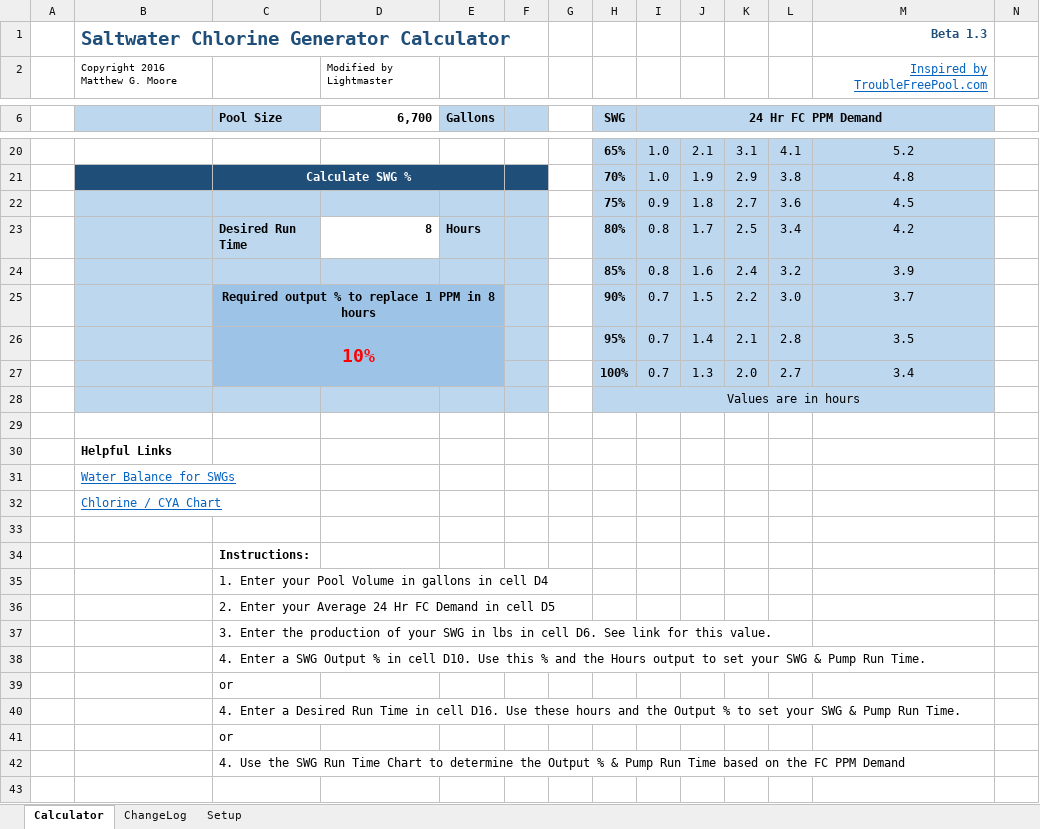
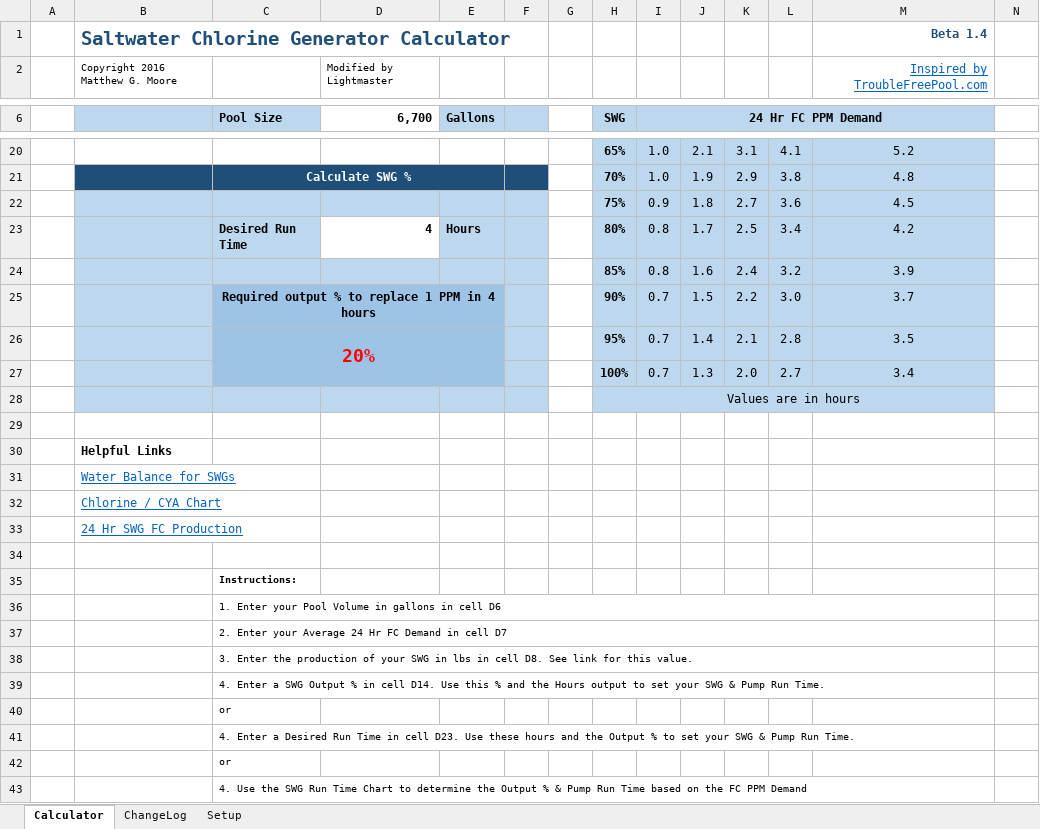
Before and after one commit to lightmaster/SWG-Runtime-Calculator, an Excel workbook: SWGCalculator.xlsx, sheet Calculator, drawn as a sheet; only a part is shown, gaps mark what is left out; values as stored, in another font and other column widths than the file's, no borders; charts and pictures and conditional formats not drawn; addresses are those after the commit; the diff covers the shown part only; the diff names each change by its address in the sheet, - before the commit and + after, or states it on an @@ line.

```diff
--- a/SWGCalculator.xlsx (sheet Calculator)
+++ b/SWGCalculator.xlsx (sheet Calculator)
-M1: Beta 1.3
+M1: Beta 1.4
-D23 (6,700): 8
+D23 (6,700): 4
-C25 (Pool Size): Required output % to replace 1 PPM in 8 hours
+C25 (Pool Size): Required output % to replace 1 PPM in 4 hours
-C26 (Pool Size): 10%
+C26 (Pool Size): 20%
+B31:C31 merged
+B32:C32 merged
+row 33:  | 24 Hr SWG FC Production
@@ C35:C43 text size: smaller @@
-C36 (Pool Size): …in cell D4
+C36 (Pool Size): …in cell D6
+C36:M36 merged
-C37 (Pool Size): …in cell D5
+C37 (Pool Size): …in cell D7
+C37:M37 merged
-C38 (Pool Size): …in cell D6. See link…
+C38 (Pool Size): …in cell D8. See link…
+C38:M38 merged
-C39 (Pool Size): …in cell D10. Use this…
+C39 (Pool Size): …in cell D14. Use this…
+C39:M39 merged
-C41 (Pool Size): …in cell D16. Use these…
+C41 (Pool Size): …in cell D23. Use these…
+C41:M41 merged
+C43:M43 merged
```
Also changed, not shown: 6 edited cells elsewhere in this sheet, sheet Setup, sheet ChangeLog, 2 other files.
